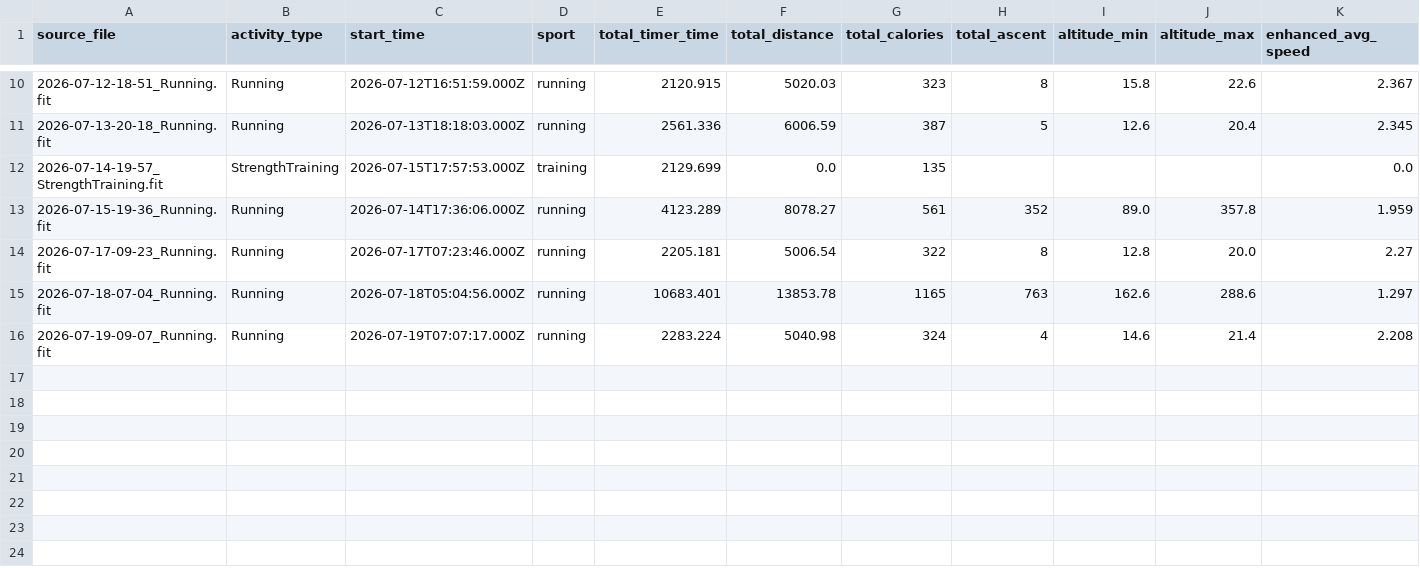
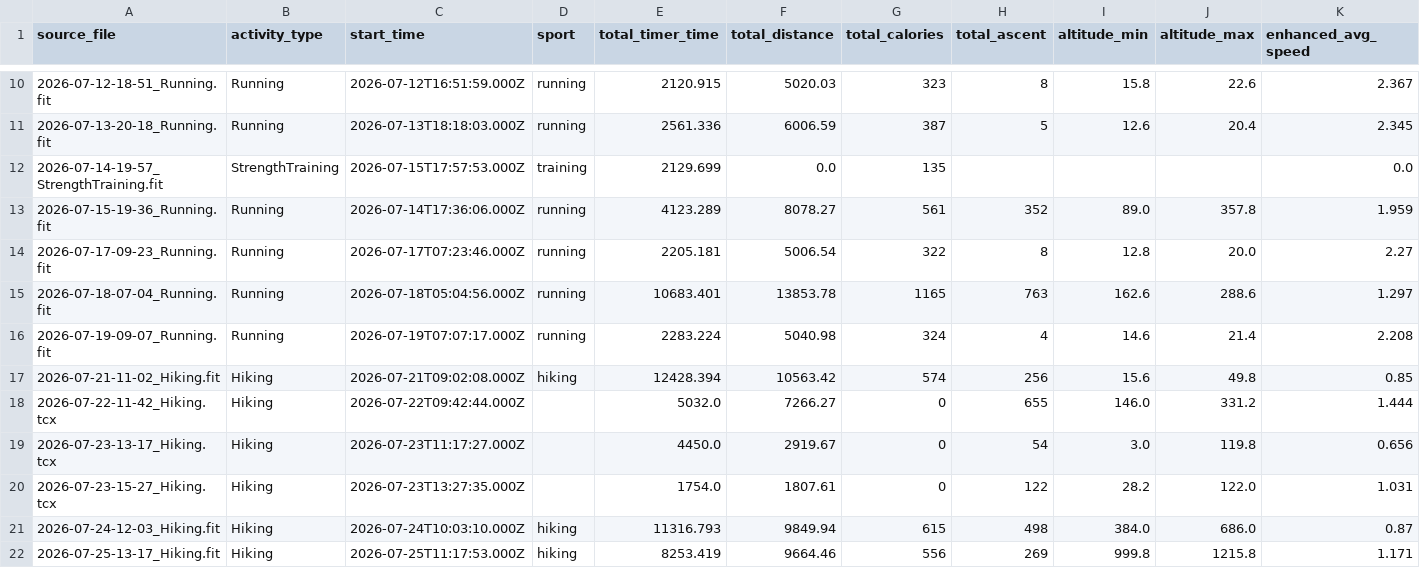
Before and after one commit to ncornag/ncornag, a CSV file: running/data/2026-07.csv, drawn as a sheet; only a part is shown, gaps mark what is left out; rows hold the shown columns only; the diff names each change by its address in the sheet, - before the commit and + after, or states it on an @@ line.

```diff
--- a/running/data/2026-07.csv
+++ b/running/data/2026-07.csv
+row 17: 2026-07-21-11-02_Hiking.fit | Hiking | 2026-07-21T09:02:08.000Z | hiking | 12428.394 | 10563.42 | 574 | 256 | 15.6 | 49.8 | 0.85
+row 18: 2026-07-22-11-42_Hiking.tcx | Hiking | 2026-07-22T09:42:44.000Z |  | 5032.0 | 7266.27 | 0 | 655 | 146.0 | 331.2 | 1.444
+row 19: 2026-07-23-13-17_Hiking.tcx | Hiking | 2026-07-23T11:17:27.000Z |  | 4450.0 | 2919.67 | 0 | 54 | 3.0 | 119.8 | 0.656
+row 20: 2026-07-23-15-27_Hiking.tcx | Hiking | 2026-07-23T13:27:35.000Z |  | 1754.0 | 1807.61 | 0 | 122 | 28.2 | 122.0 | 1.031
+row 21: 2026-07-24-12-03_Hiking.fit | Hiking | 2026-07-24T10:03:10.000Z | hiking | 11316.793 | 9849.94 | 615 | 498 | 384.0 | 686.0 | 0.87
+row 22: 2026-07-25-13-17_Hiking.fit | Hiking | 2026-07-25T11:17:53.000Z | hiking | 8253.419 | 9664.46 | 556 | 269 | 999.8 | 1215.8 | 1.171
```
Also changed, not shown: 3 other files.
